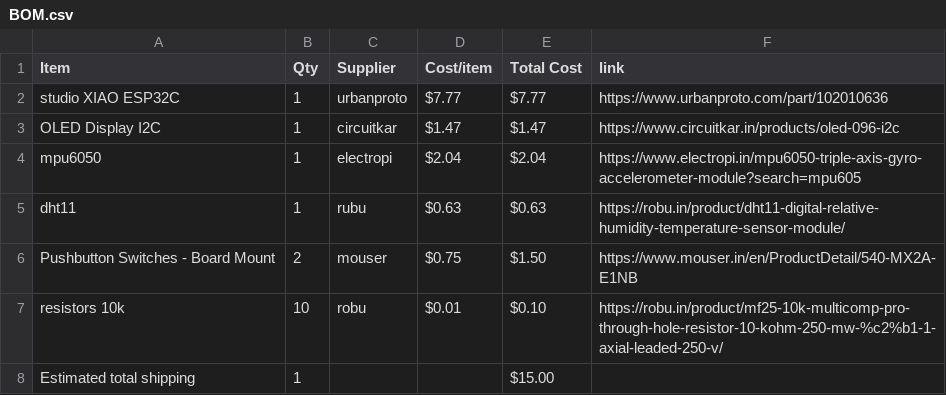
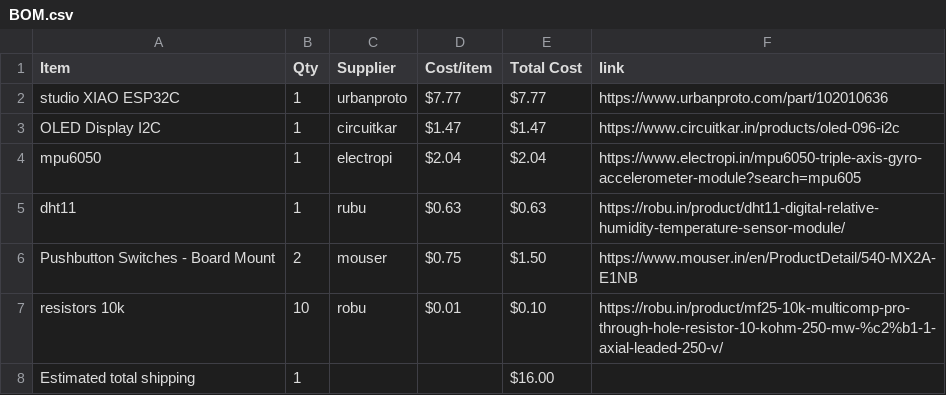
Before and after one commit to ez-pratham/half-life_VP, a CSV file: BOM.csv, drawn as a sheet.

Commit message:
Sync Starbie from Half Life

```diff
--- a/BOM.csv
+++ b/BOM.csv
@@ -7,2 +7,2 @@ Pushbutton Switches - Board Mount,2,mouser,$0.75,$1.50,https://www.mouser.in/en/
 resistors 10k,10,robu,$0.01,$0.10,https://robu.in/product/mf25-10k-multicomp-pro-through-hole-resistor-10-kohm-250-mw-%c2%b1-1-axial-leaded-250-v/
-Estimated total shipping,1,,,$15.00,
+Estimated total shipping,1,,,$16.00,
```
